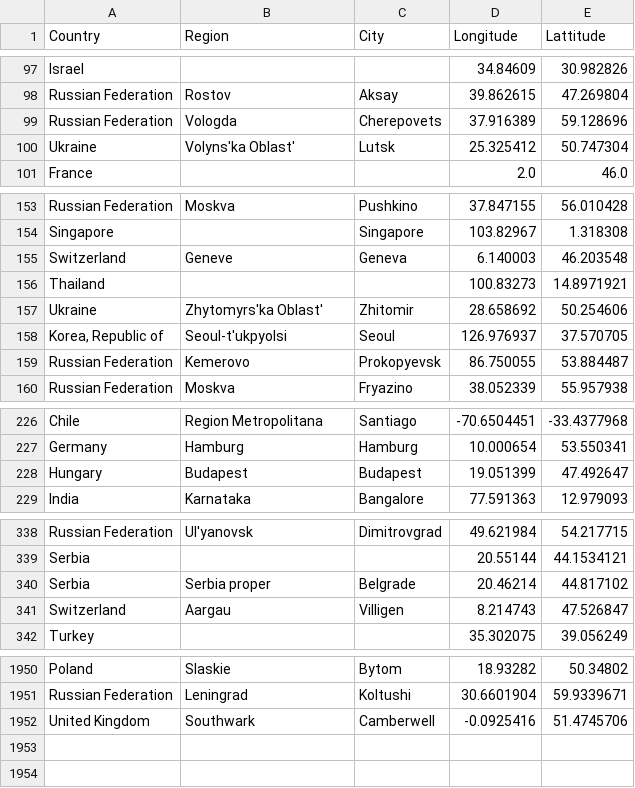
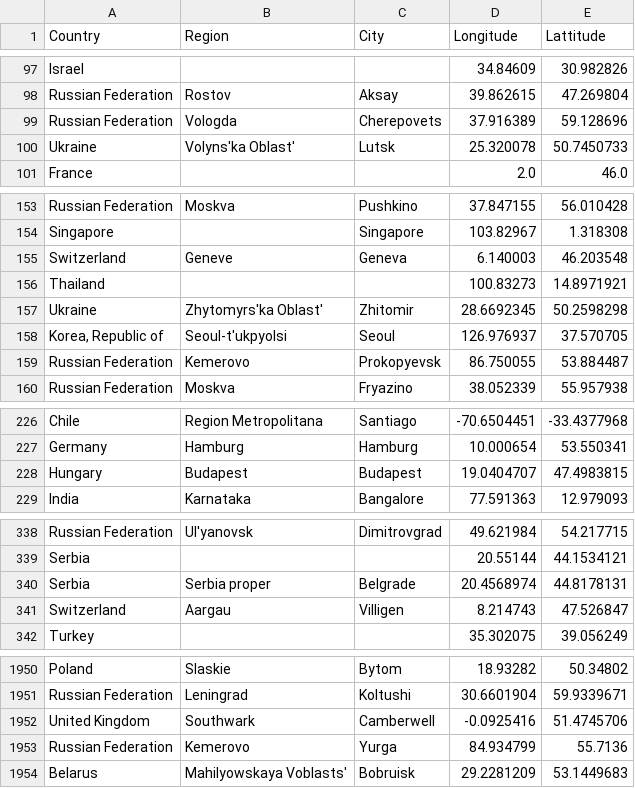
Before and after one commit to lyokha/statcounter-utils, a CSV file: geocode.csv, drawn as a sheet; only a part is shown, gaps mark what is left out; the diff covers the shown part only.

```diff
--- a/geocode.csv
+++ b/geocode.csv
@@ -99,3 +99,3 @@ Russian Federation;Rostov;Aksay;39.862615;47.269804
 Russian Federation;Vologda;Cherepovets;37.916389;59.128696
-Ukraine;Volyns'ka Oblast';Lutsk;25.325412;50.747304
+Ukraine;Volyns'ka Oblast';Lutsk;25.320078;50.7450733
 France;;;2.0;46.0
@@ -156,3 +156,3 @@ Switzerland;Geneve;Geneva;6.140003;46.203548
 Thailand;;;100.83273;14.8971921
-Ukraine;Zhytomyrs'ka Oblast';Zhitomir;28.658692;50.254606
+Ukraine;Zhytomyrs'ka Oblast';Zhitomir;28.6692345;50.2598298
 Korea, Republic of;Seoul-t'ukpyolsi;Seoul;126.976937;37.570705
@@ -227,3 +227,3 @@ Chile;Region Metropolitana;Santiago;-70.6504451;-33.4377968
 Germany;Hamburg;Hamburg;10.000654;53.550341
-Hungary;Budapest;Budapest;19.051399;47.492647
+Hungary;Budapest;Budapest;19.0404707;47.4983815
 India;Karnataka;Bangalore;77.591363;12.979093
@@ -339,3 +339,3 @@ Russian Federation;Ul'yanovsk;Dimitrovgrad;49.621984;54.217715
 Serbia;;;20.55144;44.1534121
-Serbia;Serbia proper;Belgrade;20.46214;44.817102
+Serbia;Serbia proper;Belgrade;20.4568974;44.8178131
 Switzerland;Aargau;Villigen;8.214743;47.526847
@@ -1952 +1952,3 @@ Russian Federation;Leningrad;Koltushi;30.6601904;59.9339671
 United Kingdom;Southwark;Camberwell;-0.0925416;51.4745706
+Russian Federation;Kemerovo;Yurga;84.934799;55.7136
+Belarus;Mahilyowskaya Voblasts';Bobruisk;29.2281209;53.1449683
```
Also changed, not shown: 12 edited cells elsewhere in this file, 1 other file.
